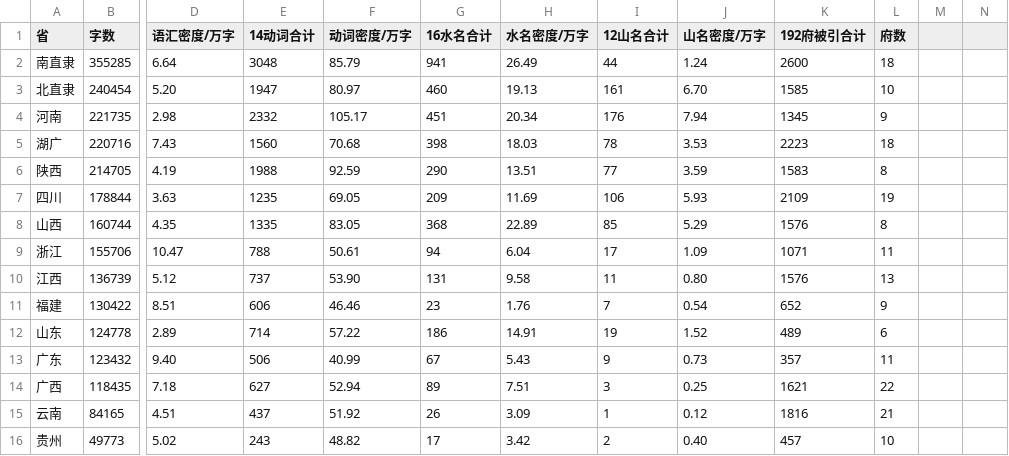
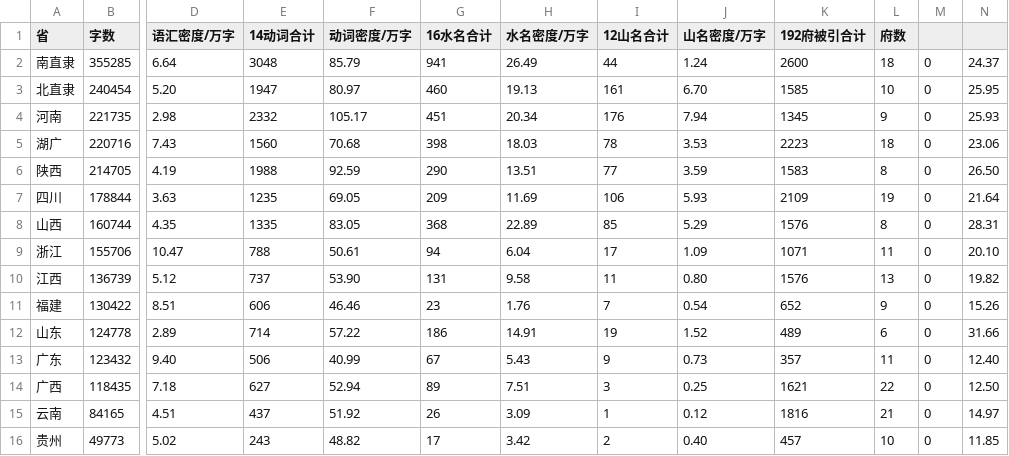
Before and after one commit to V-T-V/fangyu-jingwei, a CSV file: docs/supplementary/S1_provincial_metrics.csv, drawn as a sheet; only a part is shown, gaps mark what is left out; the diff names each change by its address in the sheet, - before the commit and + after, or states it on an @@ line.

Commit message:
supp：S1 补判断密度列（13 列）——论文三大发现之一可验证
山东 31.66 / 贵州 11.85 与论文逐位一致

```diff
--- a/docs/supplementary/S1_provincial_metrics.csv
+++ b/docs/supplementary/S1_provincial_metrics.csv
-M2:M16: (empty)
+M2:M16: 0
-N2: (empty)
+N2: 24.37
-N3: (empty)
+N3: 25.95
-N4: (empty)
+N4: 25.93
-N5: (empty)
+N5: 23.06
-N6: (empty)
+N6: 26.50
-N7: (empty)
+N7: 21.64
-N8: (empty)
+N8: 28.31
-N9: (empty)
+N9: 20.10
-N10: (empty)
+N10: 19.82
-N11: (empty)
+N11: 15.26
-N12: (empty)
+N12: 31.66
-N13: (empty)
+N13: 12.40
-N14: (empty)
+N14: 12.50
-N15: (empty)
+N15: 14.97
-N16: (empty)
+N16: 11.85
```
